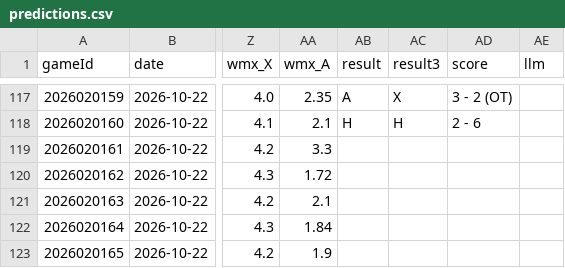
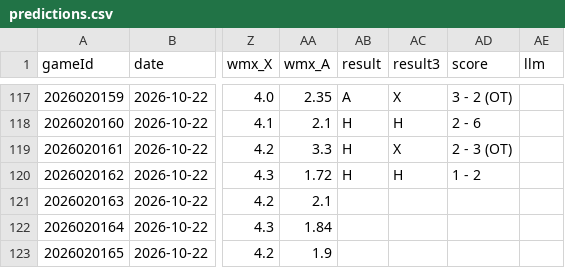
Before and after one commit to CR0ZER/NHL-Predictor, a CSV file: data/predictions.csv, drawn as a sheet; only a part is shown, gaps mark what is left out; the diff names each change by its address in the sheet, - before the commit and + after, or states it on an @@ line.

```diff
--- a/data/predictions.csv
+++ b/data/predictions.csv
-AB119:AB120 (result): (empty)
+AB119:AB120 (result): H
-AC119 (result3): (empty)
+AC119 (result3): X
-AD119 (score): (empty)
+AD119 (score): 2 - 3 (OT)
-AC120 (result3): (empty)
+AC120 (result3): H
-AD120 (score): (empty)
+AD120 (score): 1 - 2
```
Also changed, not shown: data/paper_bets.csv, 1 other file.
